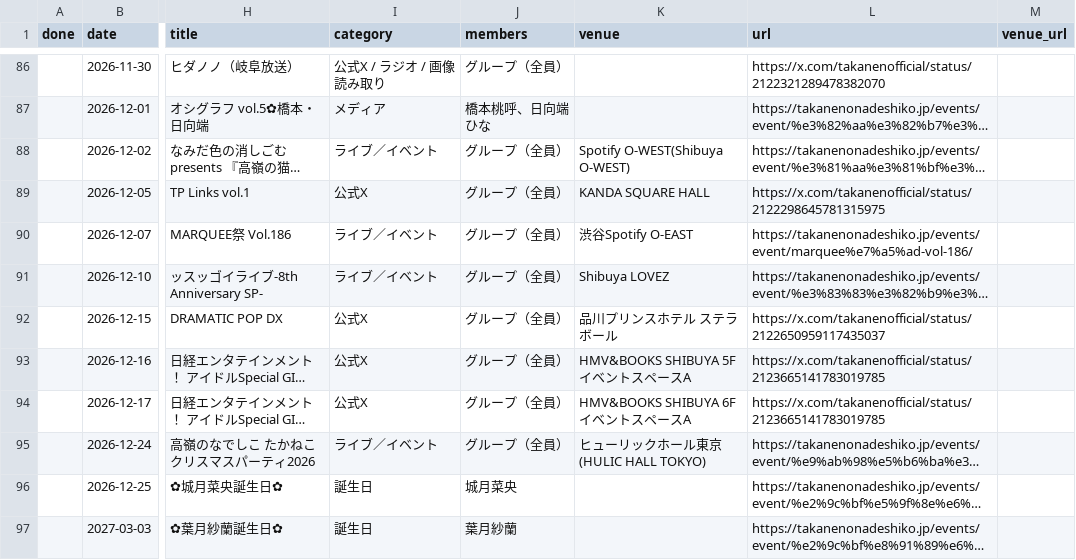
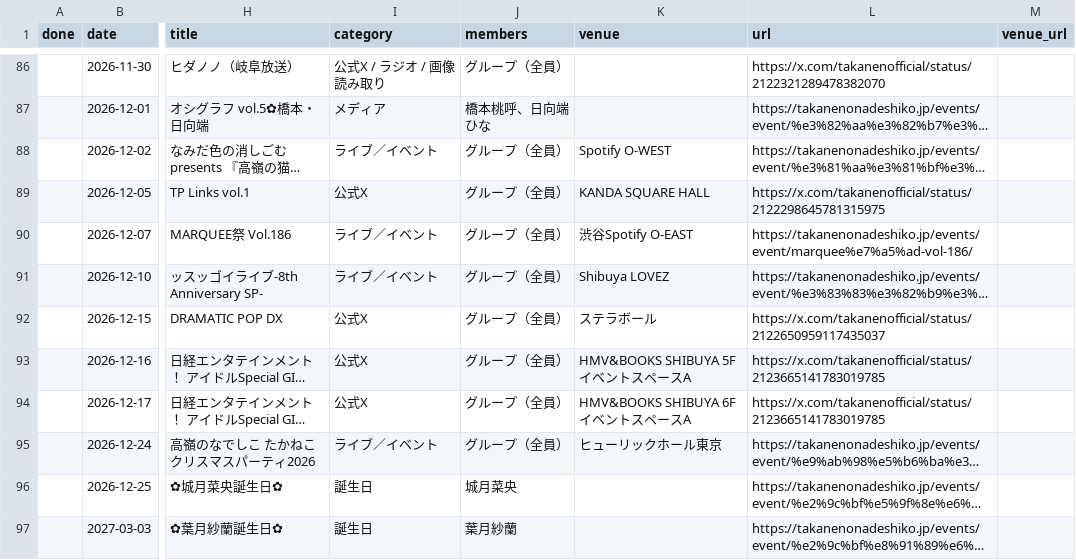
Before and after one commit to takaneko-fan/schedule, a CSV file: schedule.csv, drawn as a sheet; only a part is shown, gaps mark what is left out; long unchanged cells end in …; the diff names each change by its address in the sheet, - before the commit and + after, or states it on an @@ line.

```diff
--- a/schedule.csv
+++ b/schedule.csv
-K88 (venue): Spotify O-WEST(Shibuya O-WEST)
+K88 (venue): Spotify O-WEST
-K92 (venue): 品川プリンスホテル ステラボール
+K92 (venue): ステラボール
-K95 (venue): ヒューリックホール東京(HULIC HALL TOKYO)
+K95 (venue): ヒューリックホール東京
```
Also changed, not shown: 7 other files.
